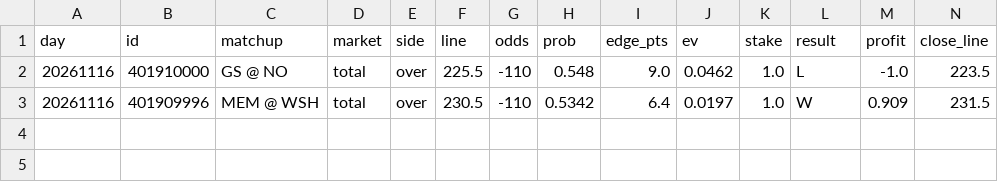
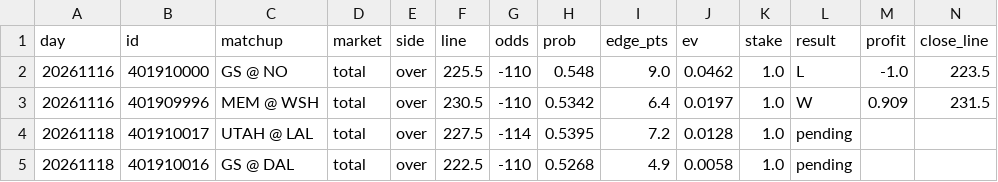
Before and after one commit to anth2622/claude, a CSV file: nba-model/data/picks.csv, drawn as a sheet; only a part is shown; rows hold the shown columns only; the diff names each change by its address in the sheet, - before the commit and + after, or states it on an @@ line.

```diff
--- a/nba-model/data/picks.csv
+++ b/nba-model/data/picks.csv
+row 4: 20261118 | 401910017 | UTAH @ LAL | total | over | 227.5 | -114 | 0.5395 | 7.2 | 0.0128 | 1.0 | pending
+row 5: 20261118 | 401910016 | GS @ DAL | total | over | 222.5 | -110 | 0.5268 | 4.9 | 0.0058 | 1.0 | pending
```
Also changed, not shown: nba-model/data/backtest.csv, nba-model/data/predictions.csv, 6 other files.
